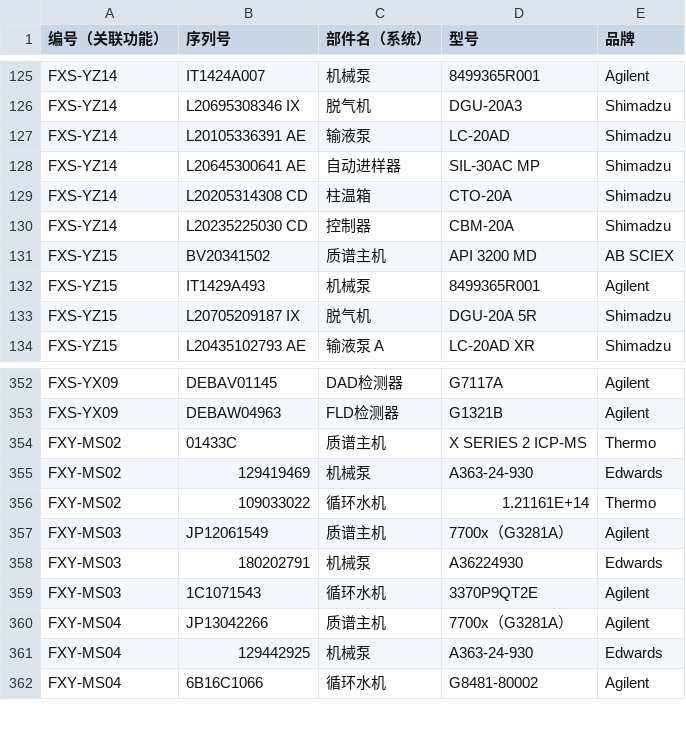
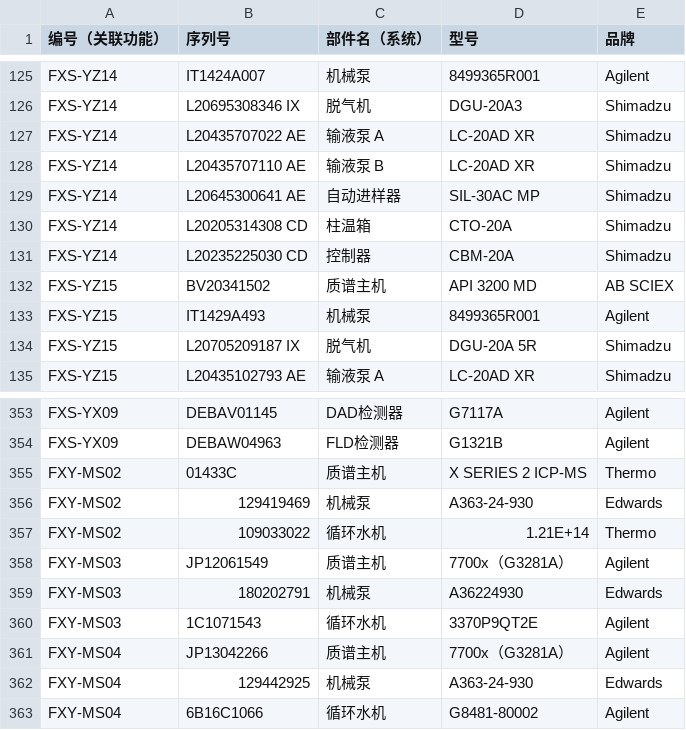
Before and after one commit to mayhjx/EquipmentManagementSystem, a CSV file: wwwroot/Components.csv, drawn as a sheet; only a part is shown, gaps mark what is left out.

```diff
--- a/wwwroot/Components.csv
+++ b/wwwroot/Components.csv
@@ -126,3 +126,4 @@ FXS-YZ14,IT1424A007,机械泵,8499365R001,Agilent
 FXS-YZ14,L20695308346 IX,脱气机,DGU-20A3,Shimadzu
-FXS-YZ14,L20105336391 AE,输液泵,LC-20AD,Shimadzu
+FXS-YZ14,L20435707022 AE,输液泵 A,LC-20AD XR,Shimadzu
+FXS-YZ14,L20435707110 AE,输液泵 B,LC-20AD XR,Shimadzu
 FXS-YZ14,L20645300641 AE,自动进样器,SIL-30AC MP,Shimadzu
@@ -355,3 +356,3 @@ FXY-MS02,01433C,质谱主机,X SERIES 2 ICP-MS,Thermo
 FXY-MS02,129419469,机械泵,A363-24-930,Edwards
-FXY-MS02,109033022,循环水机,1.21161E+14,Thermo
+FXY-MS02,109033022,循环水机,1.21E+14,Thermo
 FXY-MS03,JP12061549,质谱主机,7700x（G3281A）,Agilent
```
Also changed, not shown: 2 other files.
